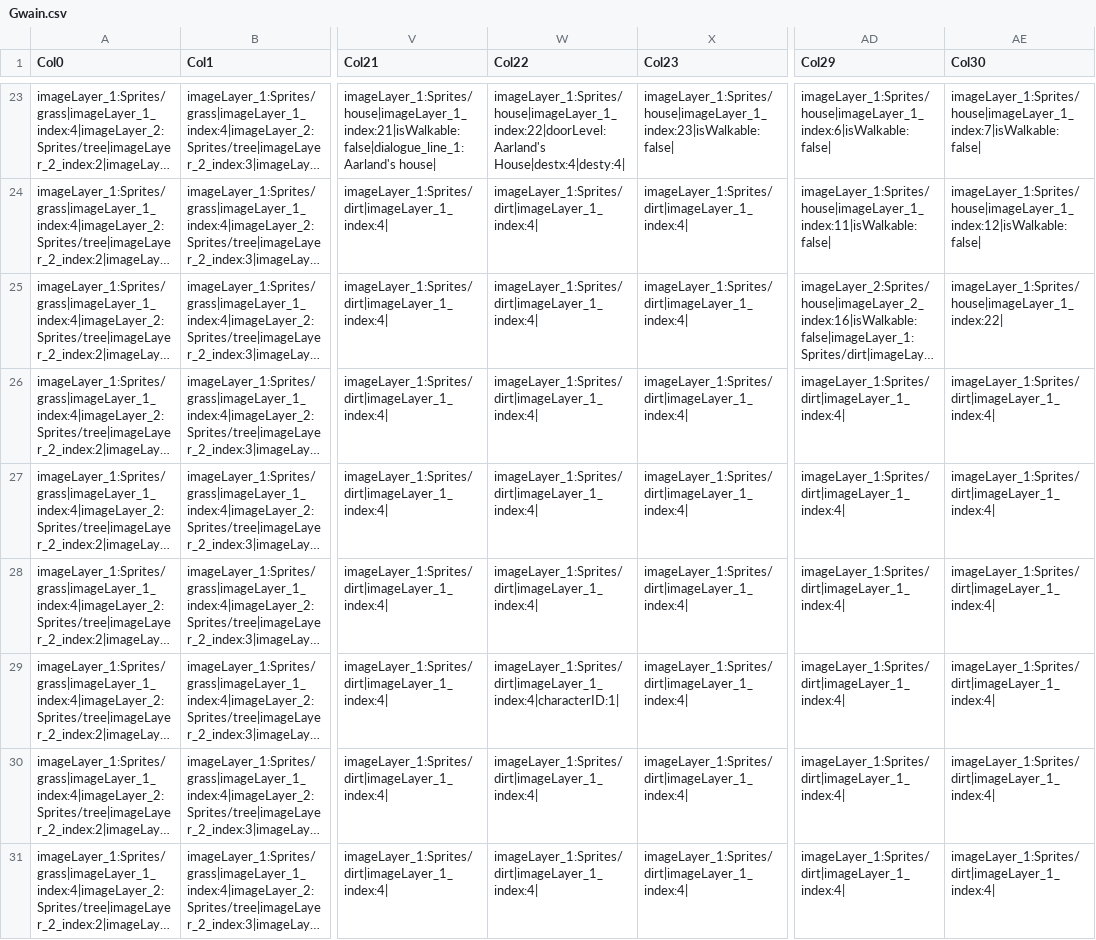
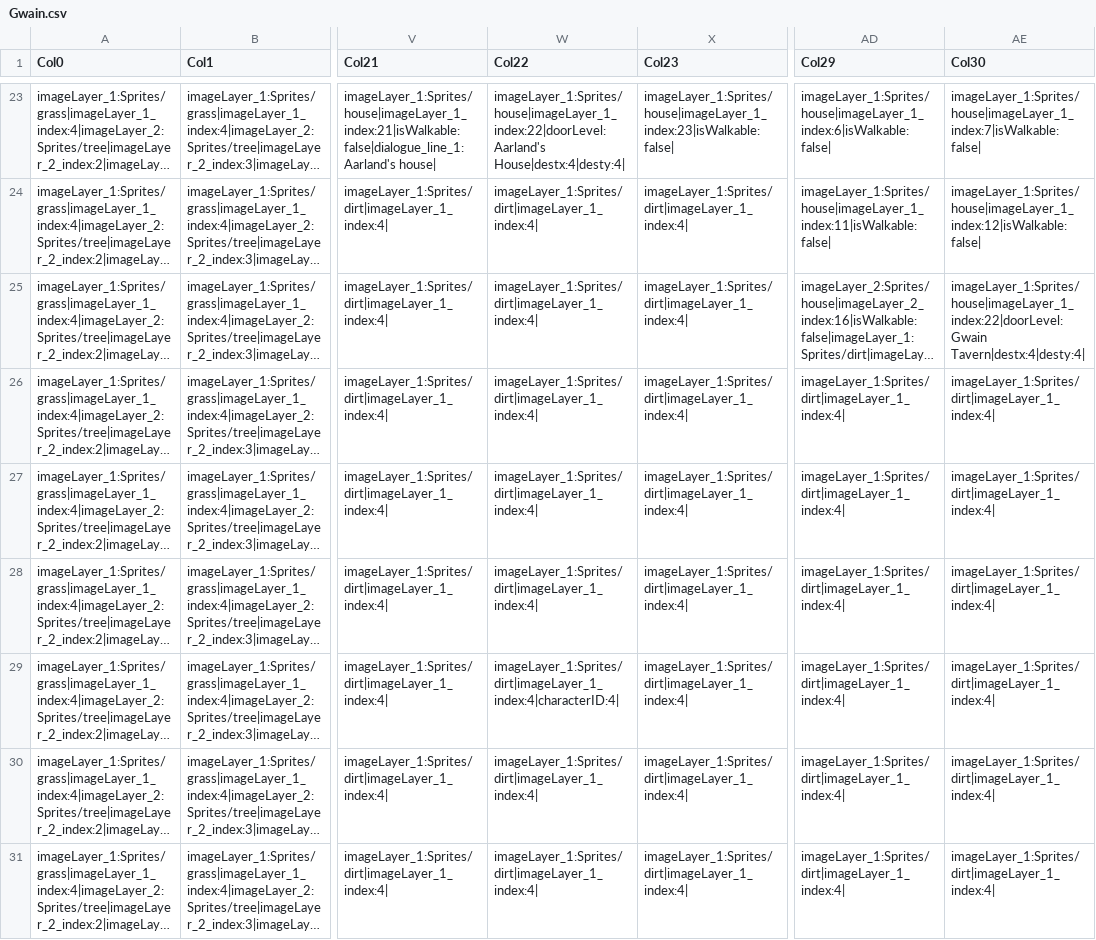
Before and after one commit to rayfrye/2D-Turn-Based-RPG, a CSV file: Assets/Resources/CSV/Gwain.csv, drawn as a sheet; only a part is shown, gaps mark what is left out; long unchanged cells end in …; the diff names each change by its address in the sheet, - before the commit and + after, or states it on an @@ line.

Commit message:
Build 37
Created Bar in Gwain, created new quests for player to deliver goods to
Pell from Gwain Barkeeper. Player is supposed to deliver goods to King's
Guard, but player can deliver them to rebel's for alternate ending of
quest.

```diff
--- a/Assets/Resources/CSV/Gwain.csv
+++ b/Assets/Resources/CSV/Gwain.csv
-AE25 (Col30): imageLayer_1:Sprites/house|imageLayer_1_index:22|
+AE25 (Col30): imageLayer_1:Sprites/house|imageLayer_1_index:22|doorLevel:Gwain Tavern|destx:4|desty:4|
-W29 (Col22): imageLayer_1:Sprites/dirt|imageLayer_1_index:4|characterID:1|
+W29 (Col22): imageLayer_1:Sprites/dirt|imageLayer_1_index:4|characterID:4|
```
Also changed, not shown: Assets/Resources/CSV/GameData/dialogue.csv, Assets/Resources/CSV/GameData/quests.csv, 21 other files.
